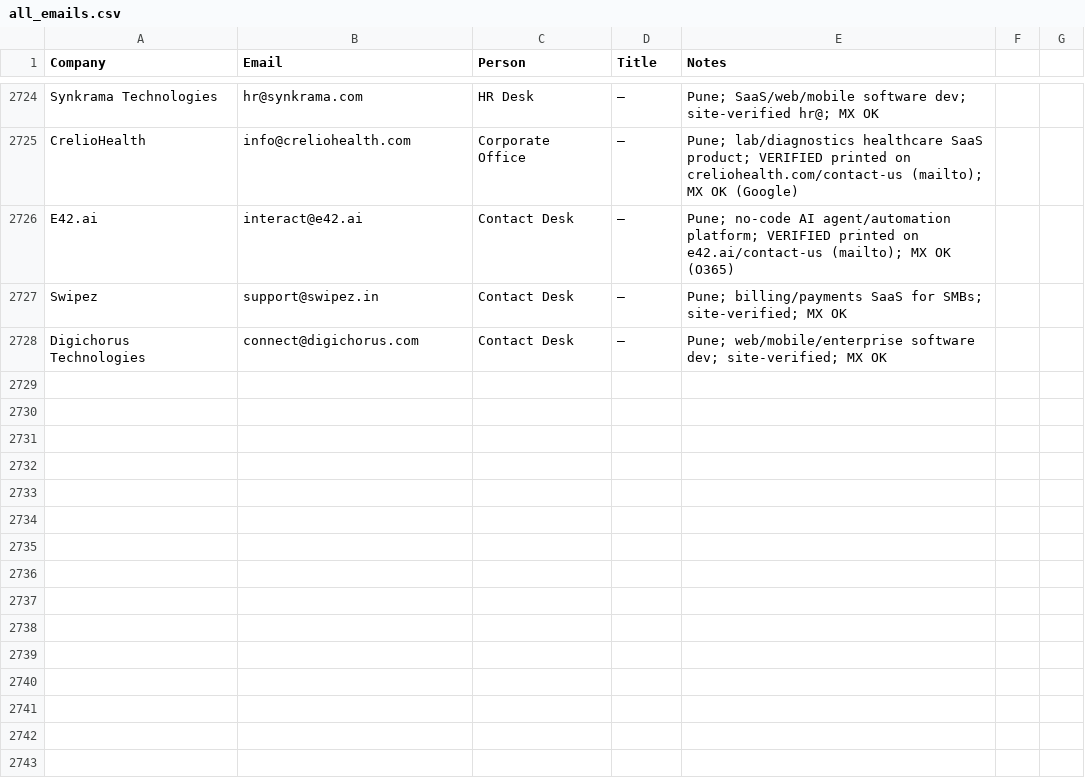
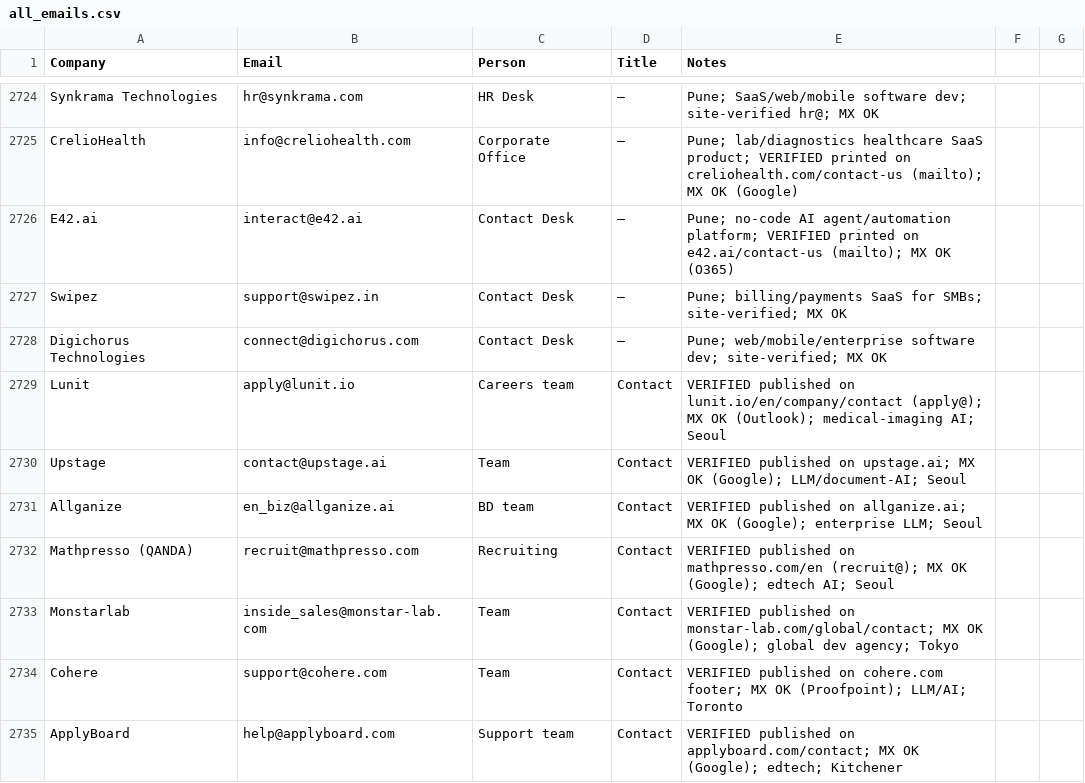
Before and after one commit to eeshsaxena/outreach-emails, a CSV file: industry/all_emails.csv, drawn as a sheet; only a part is shown, gaps mark what is left out.

Commit message:
emails: consolidate YC email list + start Korea/Japan/Canada startup sheets (#272)
- industry/yc_emails.csv: 400 verified YC company emails (Company,Email,Website,
  Batch,Vertical,Notes) consolidated from the verified batch_145/146/147 sets,
  each joined to its yc_companies.csv website/batch/vertical. These are on-domain
  addresses (founders@/careers@/team@); the raw yc_companies.csv only had
  websites, so this makes the YC list directly usable for cold outreach.
- New site-verified + MX-checked startup sheets (schema #,Company,Email,Person,
  Title,City,Notes): city_seoul_01 (Lunit, Upstage, Allganize, Mathpresso),
  city_tokyo_01 (Monstarlab), city_toronto_01 (Cohere, ApplyBoard).
- Mirror the 7 new KR/JP/CA rows into all_emails.csv.

```diff
--- a/industry/all_emails.csv
+++ b/industry/all_emails.csv
@@ -2728 +2728,8 @@ Swipez,support@swipez.in,Contact Desk,—,Pune; billing/payments SaaS for SMBs;
 Digichorus Technologies,connect@digichorus.com,Contact Desk,—,Pune; web/mobile/enterprise software dev; site-verified; MX OK
+Lunit,apply@lunit.io,Careers team,Contact,VERIFIED published on lunit.io/en/company/contact (apply@); MX OK (Outlook); medical-imaging AI; Seoul
+Upstage,contact@upstage.ai,Team,Contact,VERIFIED published on upstage.ai; MX OK (Google); LLM/document-AI; Seoul
+Allganize,en_biz@allganize.ai,BD team,Contact,VERIFIED published on allganize.ai; MX OK (Google); enterprise LLM; Seoul
+Mathpresso (QANDA),recruit@mathpresso.com,Recruiting,Contact,VERIFIED published on mathpresso.com/en (recruit@); MX OK (Google); edtech AI; Seoul
+Monstarlab,inside_sales@monstar-lab.com,Team,Contact,VERIFIED published on monstar-lab.com/global/contact; MX OK (Google); global dev agency; Tokyo
+Cohere,support@cohere.com,Team,Contact,VERIFIED published on cohere.com footer; MX OK (Proofpoint); LLM/AI; Toronto
+ApplyBoard,help@applyboard.com,Support team,Contact,VERIFIED published on applyboard.com/contact; MX OK (Google); edtech; Kitchener
```
Also changed, not shown: 4 other files.
